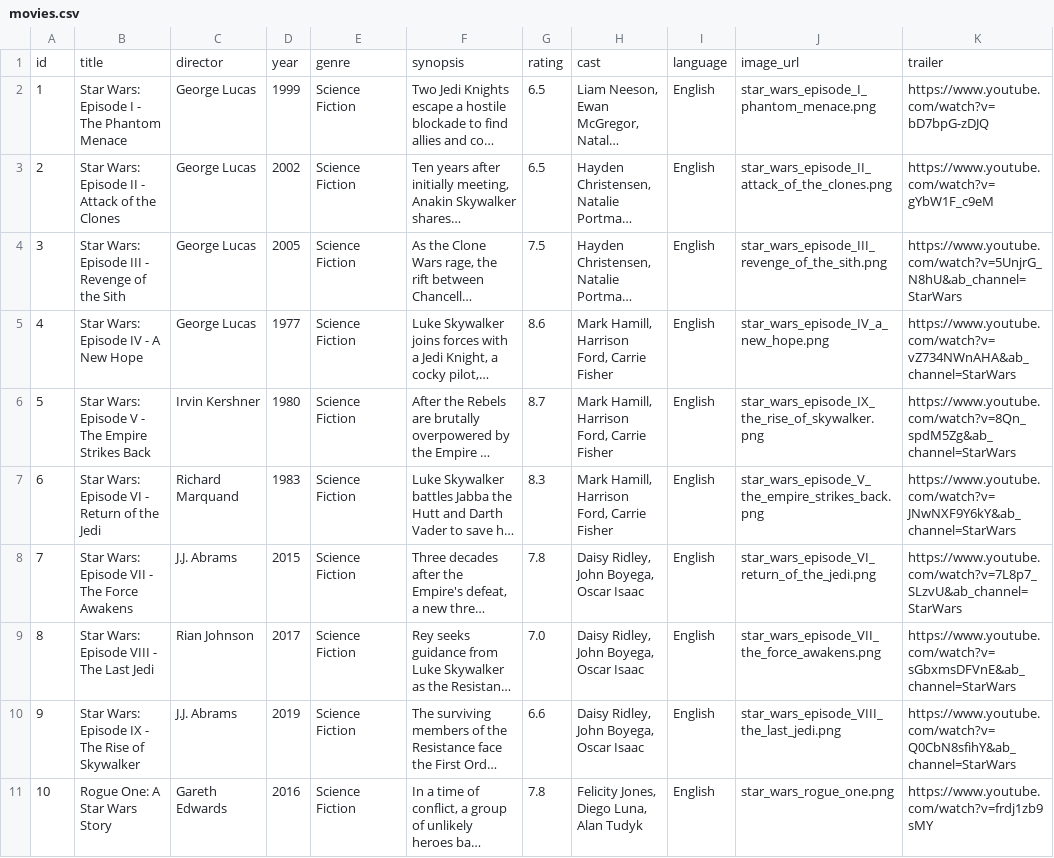
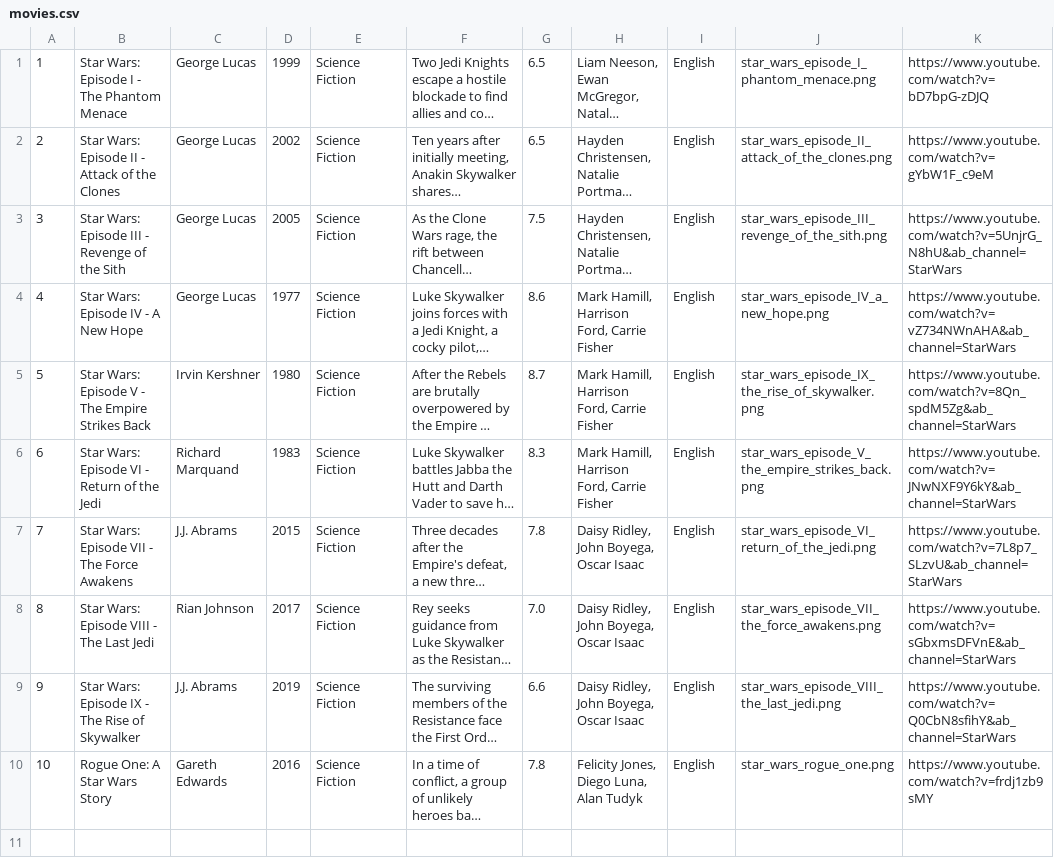
Before and after one commit to arques89/CarrotFlix, a CSV file: sql/movies.csv, drawn as a sheet; long unchanged cells end in …; the diff names each change by its address in the sheet, - before the commit and + after, or states it on an @@ line.

```diff
--- a/sql/movies.csv
+++ b/sql/movies.csv
-row 1: id | title | director | year | genre | synopsis | rating | cast | language | image_url | trailer
```
Also changed, not shown: 1 other file.
